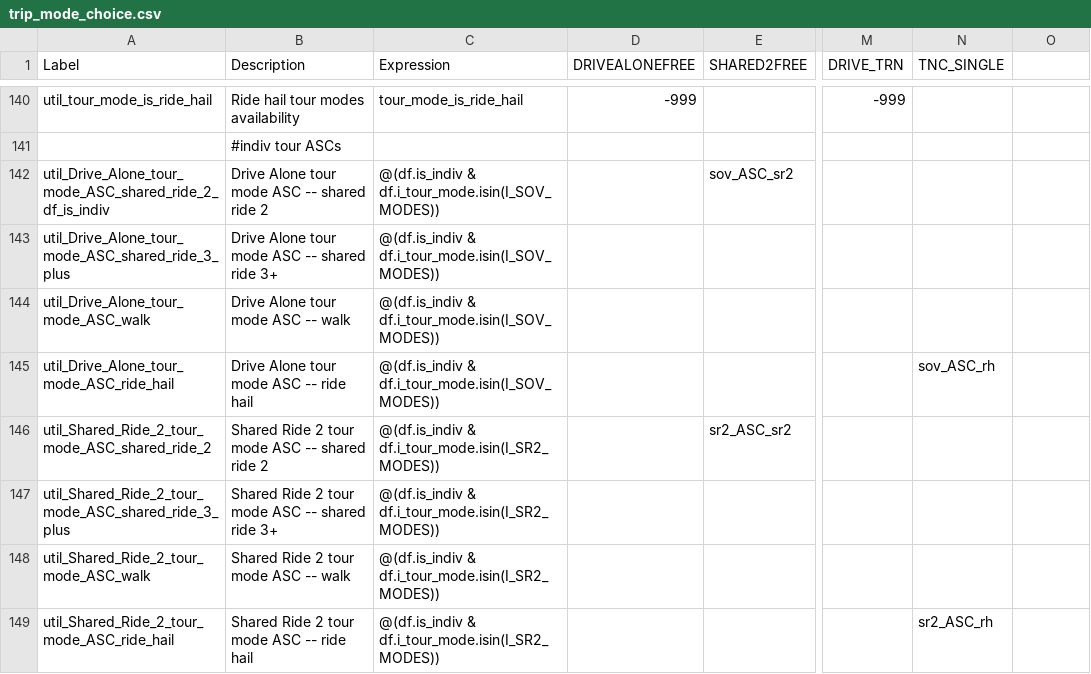
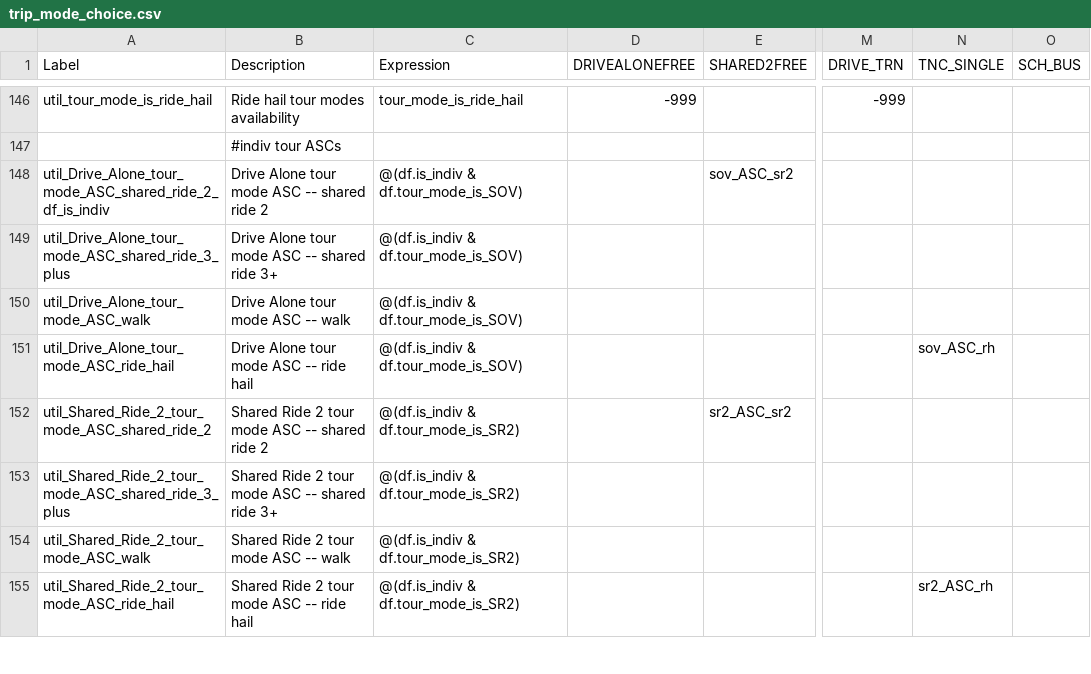
Before and after one commit to psrc/psrc_activitysim, a CSV file: configs_dev/trip_mode_choice.csv, drawn as a sheet; only a part is shown, gaps mark what is left out; addresses are those after the commit; the diff covers the shown part only; the diff names each change by its address in the sheet, - before the commit and + after, or states it on an @@ line.

```diff
--- a/configs_dev/trip_mode_choice.csv
+++ b/configs_dev/trip_mode_choice.csv
-O1: (empty)
+O1: SCH_BUS
-C148:C151 (Expression): @(df.is_indiv & df.i_tour_mode.isin(I_SOV_MODES))
+C148:C151 (Expression): @(df.is_indiv & df.tour_mode_is_SOV)
-C152:C155 (Expression): @(df.is_indiv & df.i_tour_mode.isin(I_SR2_MODES))
+C152:C155 (Expression): @(df.is_indiv & df.tour_mode_is_SR2)
```
Also changed, not shown: 6 added rows and 20 edited cells elsewhere in this file, configs_dev/tour_mode_choice.csv, configs_dev/tour_mode_choice_coeffs.csv, 7 other files.
